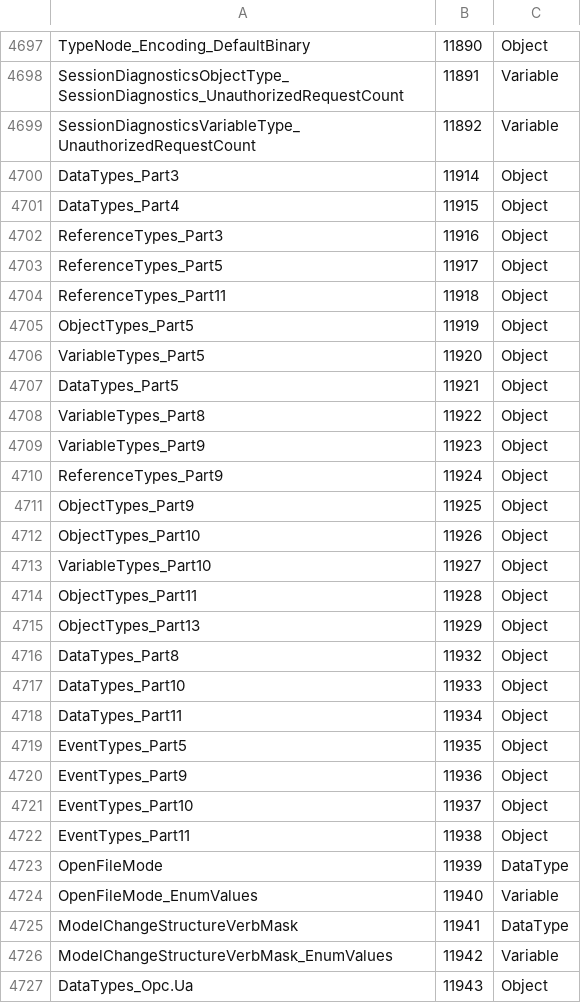
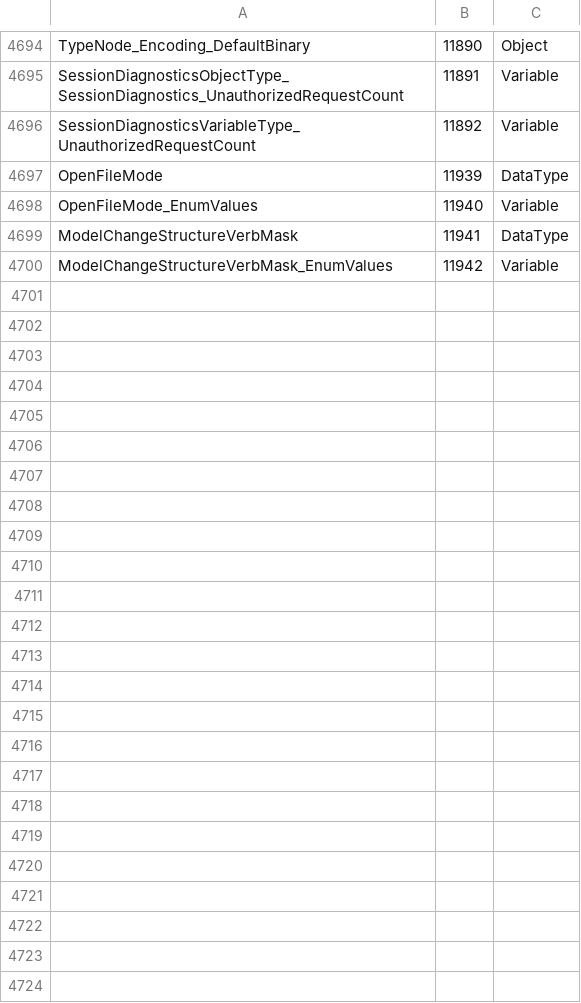
Before and after one commit to OPCFoundation/UA-Nodeset, a CSV file: NodeIds.csv, drawn as a sheet; only a part is shown, gaps mark what is left out; the diff covers the shown part only.

```diff
--- a/NodeIds.csv
+++ b/NodeIds.csv
@@ -4699,25 +4696,2 @@ SessionDiagnosticsObjectType_SessionDiagnostics_UnauthorizedRequestCount,11891,V
 SessionDiagnosticsVariableType_UnauthorizedRequestCount,11892,Variable
-DataTypes_Part3,11914,Object
-DataTypes_Part4,11915,Object
-ReferenceTypes_Part3,11916,Object
-ReferenceTypes_Part5,11917,Object
-ReferenceTypes_Part11,11918,Object
-ObjectTypes_Part5,11919,Object
-VariableTypes_Part5,11920,Object
-DataTypes_Part5,11921,Object
-VariableTypes_Part8,11922,Object
-VariableTypes_Part9,11923,Object
-ReferenceTypes_Part9,11924,Object
-ObjectTypes_Part9,11925,Object
-ObjectTypes_Part10,11926,Object
-VariableTypes_Part10,11927,Object
-ObjectTypes_Part11,11928,Object
-ObjectTypes_Part13,11929,Object
-DataTypes_Part8,11932,Object
-DataTypes_Part10,11933,Object
-DataTypes_Part11,11934,Object
-EventTypes_Part5,11935,Object
-EventTypes_Part9,11936,Object
-EventTypes_Part10,11937,Object
-EventTypes_Part11,11938,Object
 OpenFileMode,11939,DataType
@@ -4726,2 +4700 @@ ModelChangeStructureVerbMask,11941,DataType
 ModelChangeStructureVerbMask_EnumValues,11942,Variable
-DataTypes_Opc.Ua,11943,Object
```
Also changed, not shown: 3 removed rows elsewhere in this file, 17 other files.
